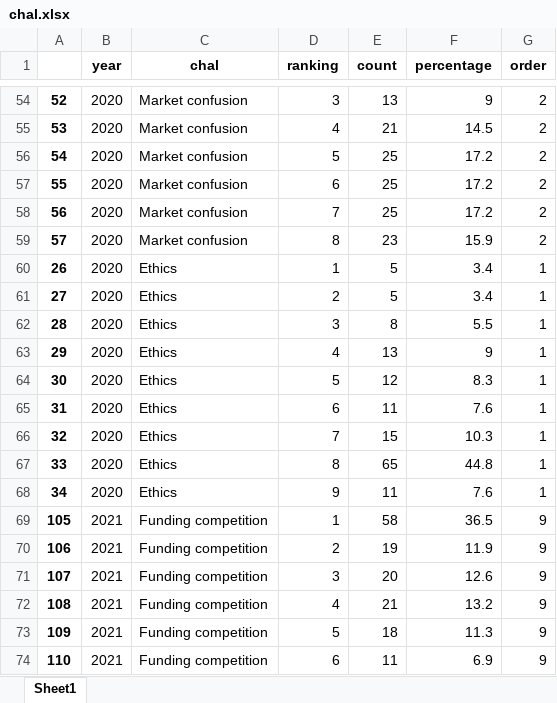
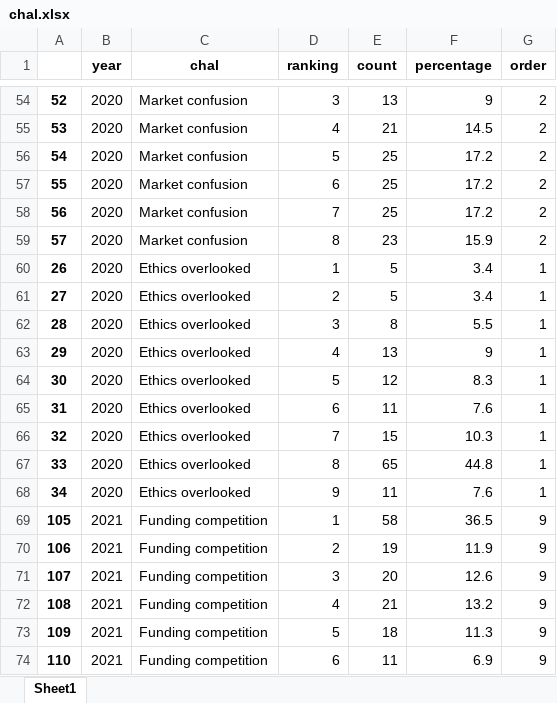
Before and after one commit to WILDLABS/soct_dashboard_2023, an Excel workbook: Input files/chal.xlsx, sheet Sheet1, drawn as a sheet; only a part is shown, gaps mark what is left out; values as stored, in another font and other column widths than the file's, no borders; the diff covers the shown part only; the diff names each change by its address in the sheet, - before the commit and + after, or states it on an @@ line.

```diff
--- a/Input files/chal.xlsx (sheet Sheet1)
+++ b/Input files/chal.xlsx (sheet Sheet1)
-C60:C68 (chal): Ethics
+C60:C68 (chal): Ethics overlooked
```
Also changed, not shown: 20 edited cells elsewhere in this sheet, Input files/dconst.xlsx, Input files/demographics.xlsx, 3 other files.
